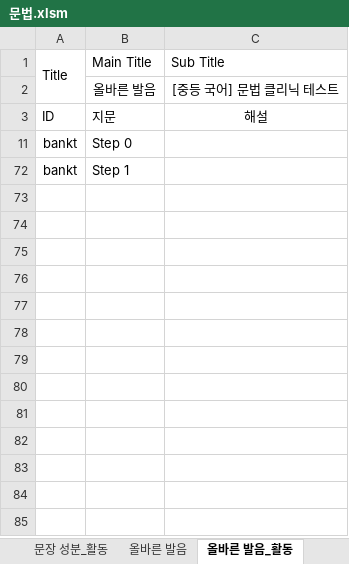
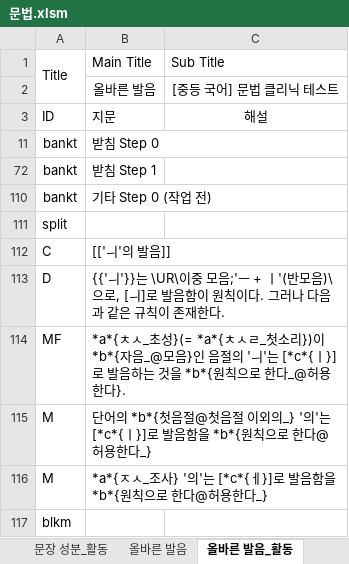
Before and after one commit to HorangKukeo/HorangKukeo, an Excel workbook: bank/문법.xlsm, sheet 올바른 발음_활동, drawn as a sheet; only a part is shown; values as stored, in another font and other column widths than the file's, no borders; the diff covers the shown part only; the diff names each change by its address in the sheet, - before the commit and + after, or states it on an @@ line.

```diff
--- a/bank/문법.xlsm (sheet 올바른 발음_활동)
+++ b/bank/문법.xlsm (sheet 올바른 발음_활동)
-B11: Step 0
+B11: 받침 Step 0
-B72: Step 1
+B72: 받침 Step 1
+row 110: bankt | 기타 Step 0 (작업 전)
+row 111: split
@@ row 112 unhidden: C | [['ㅢ'의 발음]] @@
@@ row 113 unhidden: D | {{'ㅢ'}}는 \UR\이중 모음;'ㅡ + ㅣ'(반모음)\으로, [ㅢ]로 발음함이 원칙이다. 그러나 다음과 같은 규칙이 존재한다. @@
@@ row 114 unhidden: MF | *a*{ㅊㅅ_초성}(= *a*{ㅊㅅㄹ_첫소리})이 *b*{자음_@모음}인 음절의 'ㅢ'는 [*c*{ㅣ}]로 발음하는 것을 *b*{원칙으로 한다_@허용한다}. @@
@@ row 115 unhidden: M | 단어의 *b*{첫음절@첫음절 이외의_} '의'는 [*c*{ㅣ}]로 발음함을 *b*{원칙으로 한다@허용한다_} @@
@@ row 116 unhidden: M | *a*{ㅈㅅ_조사} '의'는 [*c*{ㅔ}]로 발음함을 *b*{원칙으로 한다@허용한다_} @@
+row 117: blkm
```
Also changed, not shown: 6 added rows and 16 hidden or unhidden rows elsewhere in this sheet, sheet 올바른 발음, sheet 문장의 짜임, sheet 형태소, sheet 음운_활동, sheet 품사_활동, other sheet tabs, hidden cells, bank/고전 수필.xlsm, bank/현대시-일제강점기.xlsm, 7 other files.
